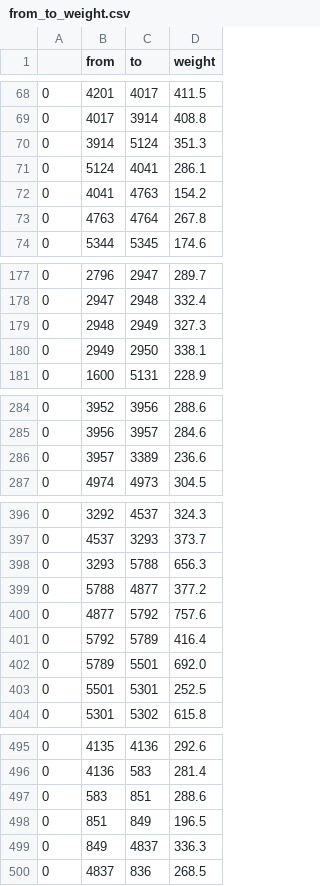
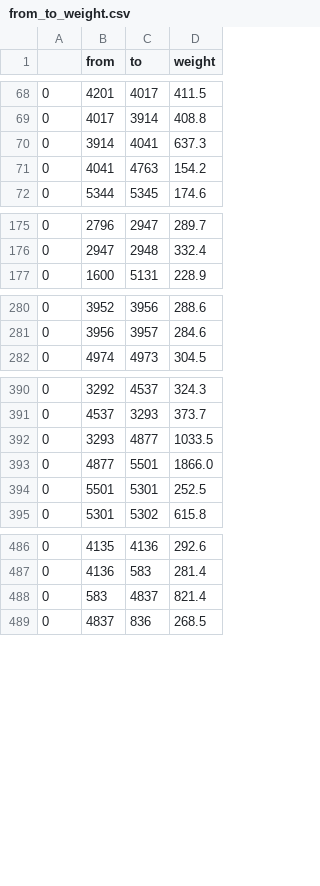
Before and after one commit to guzmanlopez/montevideo-bus-forecast, a CSV file: data/processed/from_to_weight.csv, drawn as a sheet; only a part is shown, gaps mark what is left out; the diff covers the shown part only.

```diff
--- a/data/processed/from_to_weight.csv
+++ b/data/processed/from_to_weight.csv
@@ -69,6 +69,4 @@
 0,4017,3914,408.8
-0,3914,5124,351.3
-0,5124,4041,286.1
+0,3914,4041,637.3
 0,4041,4763,154.2
-0,4763,4764,267.8
 0,5344,5345,174.6
@@ -178,4 +176,2 @@
 0,2947,2948,332.4
-0,2948,2949,327.3
-0,2949,2950,338.1
 0,1600,5131,228.9
@@ -285,3 +281,2 @@
 0,3956,3957,284.6
-0,3957,3389,236.6
 0,4974,4973,304.5
@@ -397,7 +391,4 @@
 0,4537,3293,373.7
-0,3293,5788,656.3
-0,5788,4877,377.2
-0,4877,5792,757.6
-0,5792,5789,416.4
-0,5789,5501,692.0
+0,3293,4877,1033.5
+0,4877,5501,1866.0
 0,5501,5301,252.5
@@ -496,5 +487,3 @@
 0,4136,583,281.4
-0,583,851,288.6
-0,851,849,196.5
-0,849,4837,336.3
+0,583,4837,821.4
 0,4837,836,268.5
```
Also changed, not shown: 18 removed rows and 17 edited cells elsewhere in this file, 26 other files.
